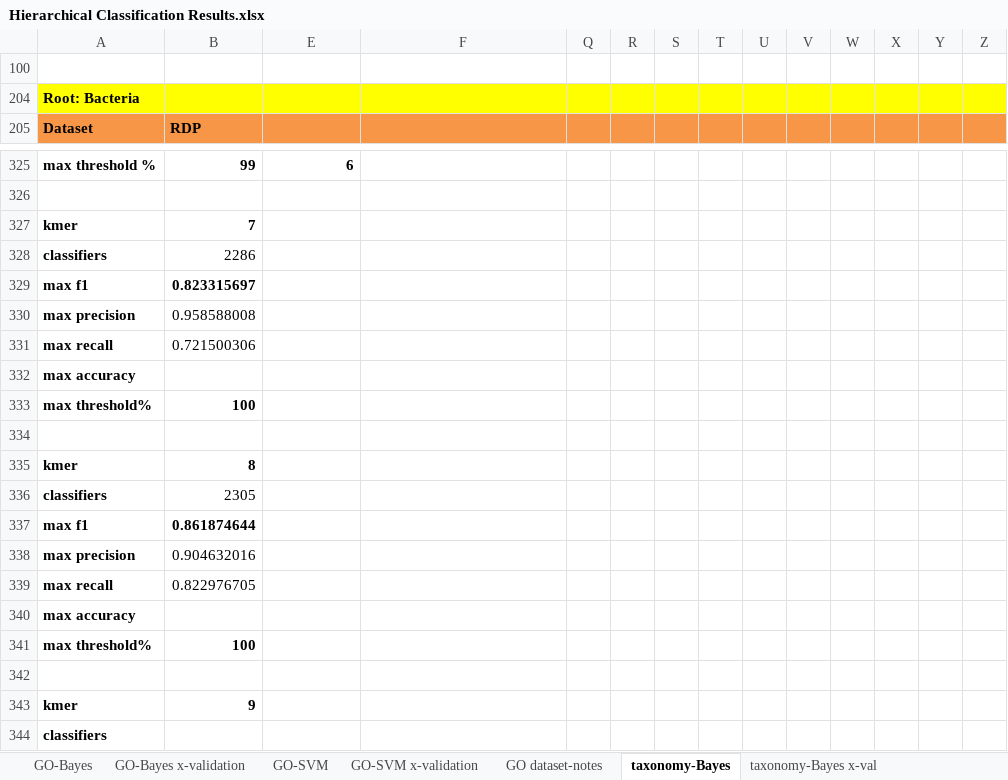
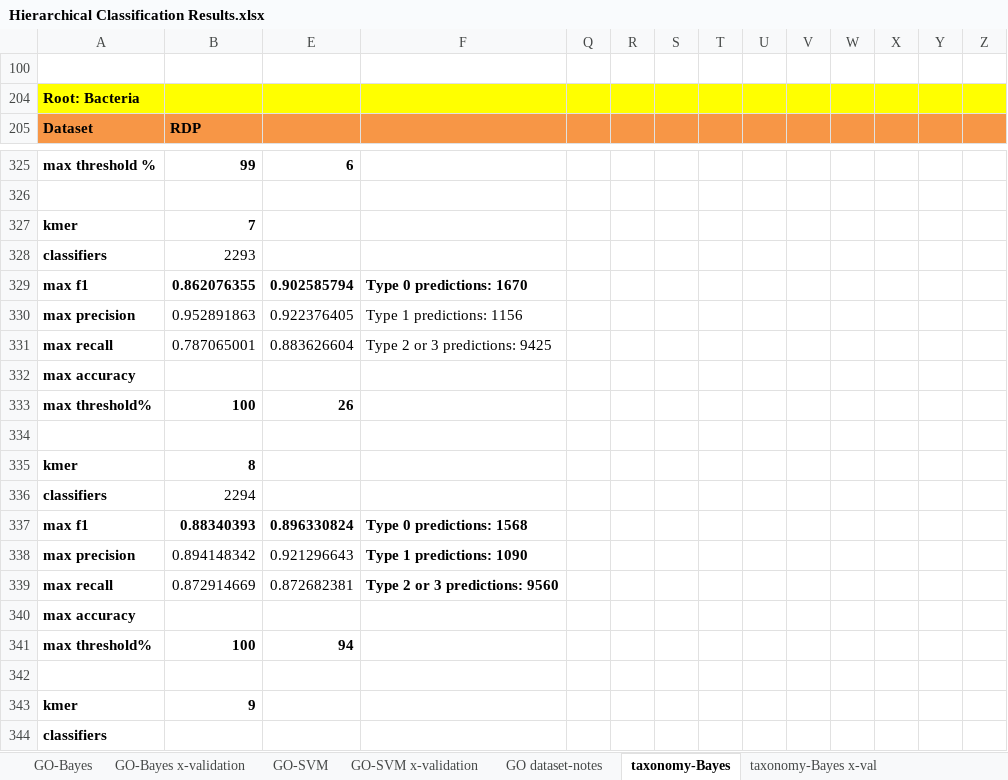
Before and after one commit to laineyzoo/protein_annotation, an Excel workbook: Hierarchical Classification Results.xlsx, sheet taxonomy-Bayes, drawn as a sheet; only a part is shown, gaps mark what is left out; values as stored, in another font and other column widths than the file's, no borders; removed rows and columns are numbered as before the commit, all else as after; the diff names each change by its address in the sheet, - before the commit and + after, or states it on an @@ line.

```diff
--- a/Hierarchical Classification Results.xlsx (sheet taxonomy-Bayes)
+++ b/Hierarchical Classification Results.xlsx (sheet taxonomy-Bayes)
-B328 (RDP): 2286
+B328 (RDP): 2293
-row 329: max f1 | 0.823315697
-row 330: max precision | 0.958588008
-row 331: max recall | 0.721500306
+row 329: max f1 | 0.862076355 | 0.902585794 | Type 0 predictions: 1670
+row 330: max precision | 0.952891863 | 0.922376405 | Type 1 predictions: 1156
+row 331: max recall | 0.787065001 | 0.883626604 | Type 2 or 3 predictions: 9425
-E333: (empty)
+E333: 26
-B336 (RDP): 2305
+B336 (RDP): 2294
-row 337: max f1 | 0.861874644
-row 338: max precision | 0.904632016
-row 339: max recall | 0.822976705
+row 337: max f1 | 0.88340393 | 0.896330824 | Type 0 predictions: 1568
+row 338: max precision | 0.894148342 | 0.921296643 | Type 1 predictions: 1090
+row 339: max recall | 0.872914669 | 0.872682381 | Type 2 or 3 predictions: 9560
-E341: (empty)
+E341: 94
```
Also changed, not shown: sheet taxonomy-notes, sheet taxonomy-Bayes x-val, sheet GO dataset-notes, other sheet tabs, hidden cells.
